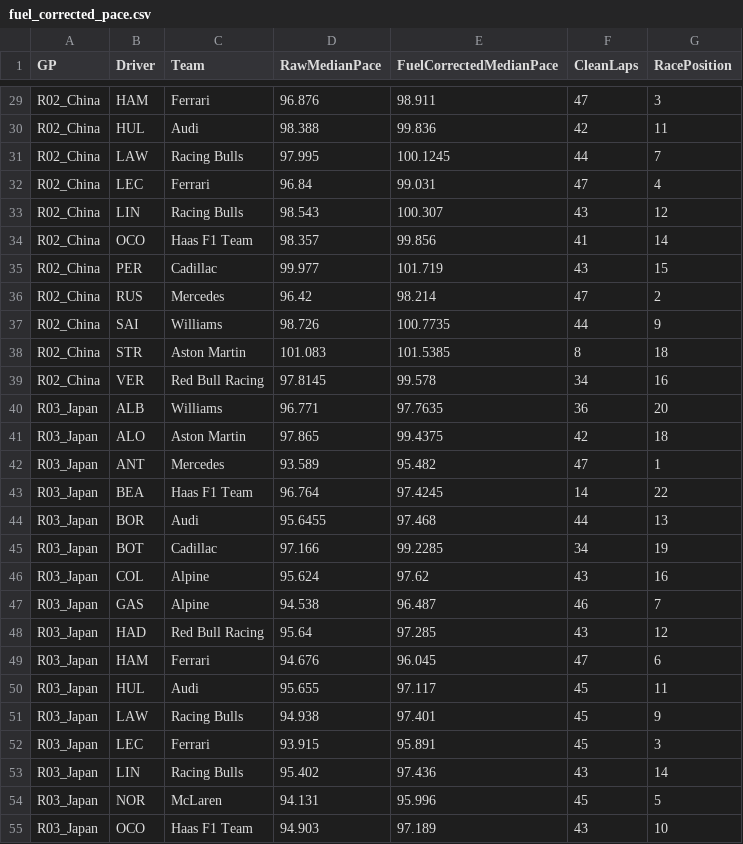
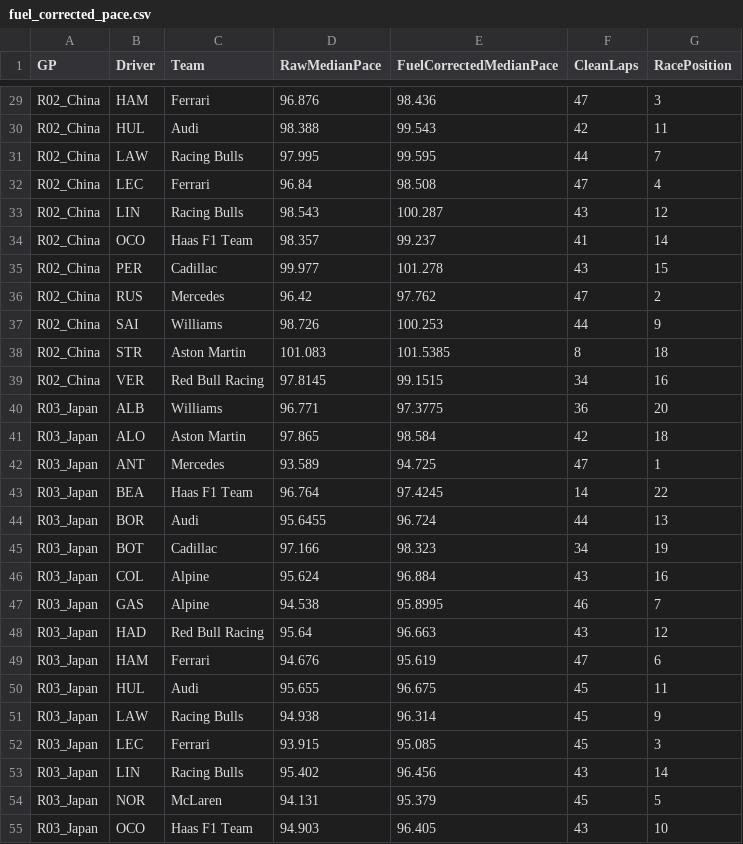
Before and after one commit to supernaiter/f1_all_vis, a CSV file: notebooks/output/fuel_corrected_pace.csv, drawn as a sheet; only a part is shown, gaps mark what is left out; the diff covers the shown part only; the diff names each change by its address in the sheet, - before the commit and + after, or states it on an @@ line.

```diff
--- a/notebooks/output/fuel_corrected_pace.csv
+++ b/notebooks/output/fuel_corrected_pace.csv
-E29 (FuelCorrectedMedianPace): 98.911
+E29 (FuelCorrectedMedianPace): 98.436
-E30 (FuelCorrectedMedianPace): 99.836
+E30 (FuelCorrectedMedianPace): 99.543
-E31 (FuelCorrectedMedianPace): 100.1245
+E31 (FuelCorrectedMedianPace): 99.595
-E32 (FuelCorrectedMedianPace): 99.031
+E32 (FuelCorrectedMedianPace): 98.508
-E33 (FuelCorrectedMedianPace): 100.307
+E33 (FuelCorrectedMedianPace): 100.287
-E34 (FuelCorrectedMedianPace): 99.856
+E34 (FuelCorrectedMedianPace): 99.237
-E35 (FuelCorrectedMedianPace): 101.719
+E35 (FuelCorrectedMedianPace): 101.278
-E36 (FuelCorrectedMedianPace): 98.214
+E36 (FuelCorrectedMedianPace): 97.762
-E37 (FuelCorrectedMedianPace): 100.7735
+E37 (FuelCorrectedMedianPace): 100.253
-E39 (FuelCorrectedMedianPace): 99.578
+E39 (FuelCorrectedMedianPace): 99.1515
-E40 (FuelCorrectedMedianPace): 97.7635
+E40 (FuelCorrectedMedianPace): 97.3775
-E41 (FuelCorrectedMedianPace): 99.4375
+E41 (FuelCorrectedMedianPace): 98.584
-E42 (FuelCorrectedMedianPace): 95.482
+E42 (FuelCorrectedMedianPace): 94.725
-E44 (FuelCorrectedMedianPace): 97.468
+E44 (FuelCorrectedMedianPace): 96.724
-E45 (FuelCorrectedMedianPace): 99.2285
+E45 (FuelCorrectedMedianPace): 98.323
-E46 (FuelCorrectedMedianPace): 97.62
+E46 (FuelCorrectedMedianPace): 96.884
-E47 (FuelCorrectedMedianPace): 96.487
+E47 (FuelCorrectedMedianPace): 95.8995
-E48 (FuelCorrectedMedianPace): 97.285
+E48 (FuelCorrectedMedianPace): 96.663
-E49 (FuelCorrectedMedianPace): 96.045
+E49 (FuelCorrectedMedianPace): 95.619
-E50 (FuelCorrectedMedianPace): 97.117
+E50 (FuelCorrectedMedianPace): 96.675
-E51 (FuelCorrectedMedianPace): 97.401
+E51 (FuelCorrectedMedianPace): 96.314
-E52 (FuelCorrectedMedianPace): 95.891
+E52 (FuelCorrectedMedianPace): 95.085
-E53 (FuelCorrectedMedianPace): 97.436
+E53 (FuelCorrectedMedianPace): 96.456
-E54 (FuelCorrectedMedianPace): 95.996
+E54 (FuelCorrectedMedianPace): 95.379
-E55 (FuelCorrectedMedianPace): 97.189
+E55 (FuelCorrectedMedianPace): 96.405
```
Also changed, not shown: 29 edited cells elsewhere in this file, 3 other files.
